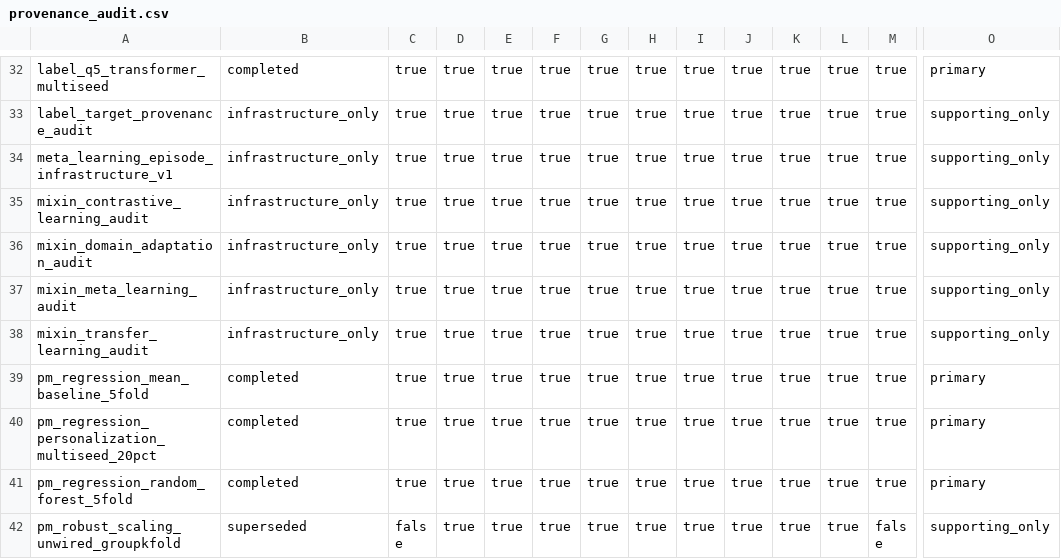
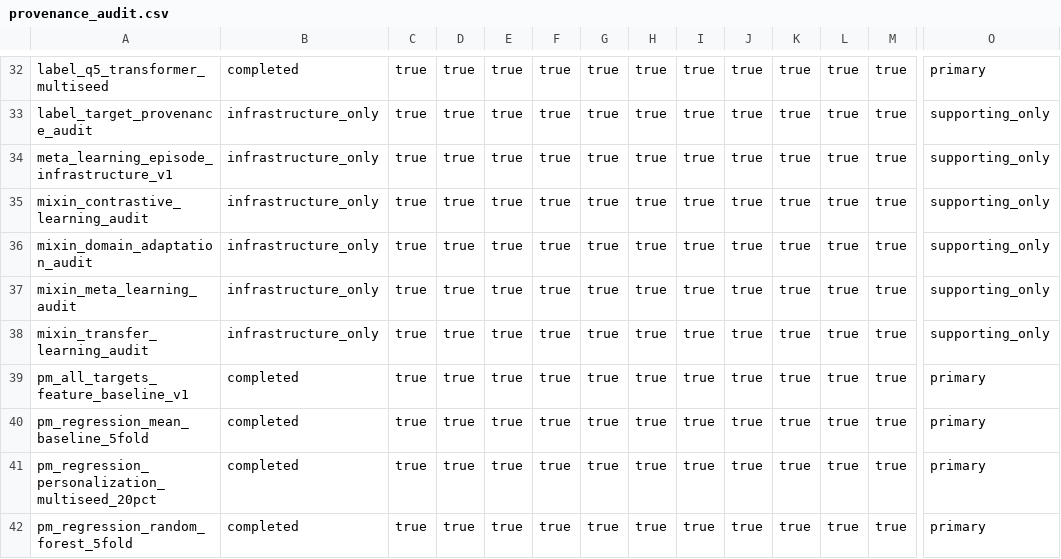
Before and after one commit to GeorgeMihaylov/eeg-cognitive-state-nir, a CSV file: reports/summary/final_result_tables/provenance_audit.csv, drawn as a sheet; only a part is shown, gaps mark what is left out; the shorter side is filled out with more unchanged rows; rows hold the shown columns only; the diff names each change by its address in the sheet, - before the commit and + after, or states it on an @@ line.

```diff
--- a/reports/summary/final_result_tables/provenance_audit.csv
+++ b/reports/summary/final_result_tables/provenance_audit.csv
+row 39: pm_all_targets_feature_baseline_v1 | completed | true | true | true | true | true | true | true | true | true | true | true | primary
```
Also changed, not shown: reports/summary/final_experiment_inventory.csv, 9 other files.
